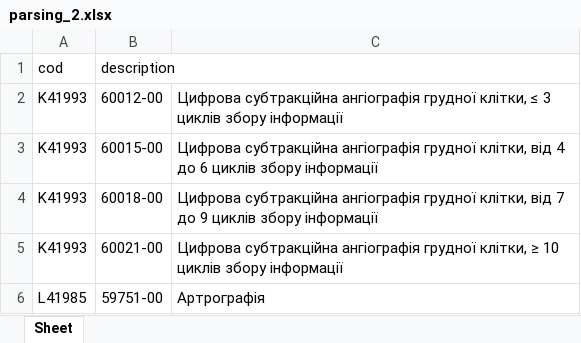
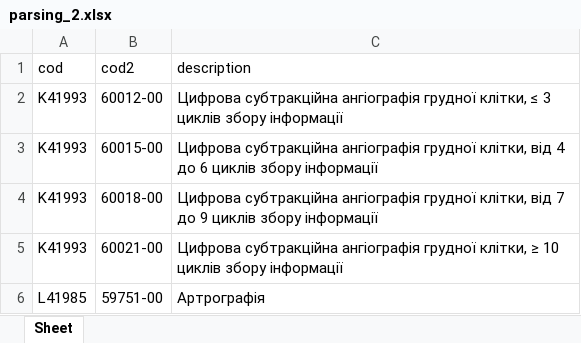
Before and after one commit to olekoval/parsing_json, an Excel workbook: data/interim/parsing_2.xlsx, sheet Sheet, drawn as a sheet; only a part is shown; values as stored, in another font and other column widths than the file's, no borders; removed rows and columns are numbered as before the commit, all else as after; the diff names each change by its address in the sheet, - before the commit and + after, or states it on an @@ line.

```diff
--- a/data/interim/parsing_2.xlsx (sheet Sheet)
+++ b/data/interim/parsing_2.xlsx (sheet Sheet)
-row 1: cod | description
+row 1: cod | cod2 | description
```
Also changed, not shown: data/interim/first.xlsx, data/interim/parsing_1.xlsx, 3 other files.
